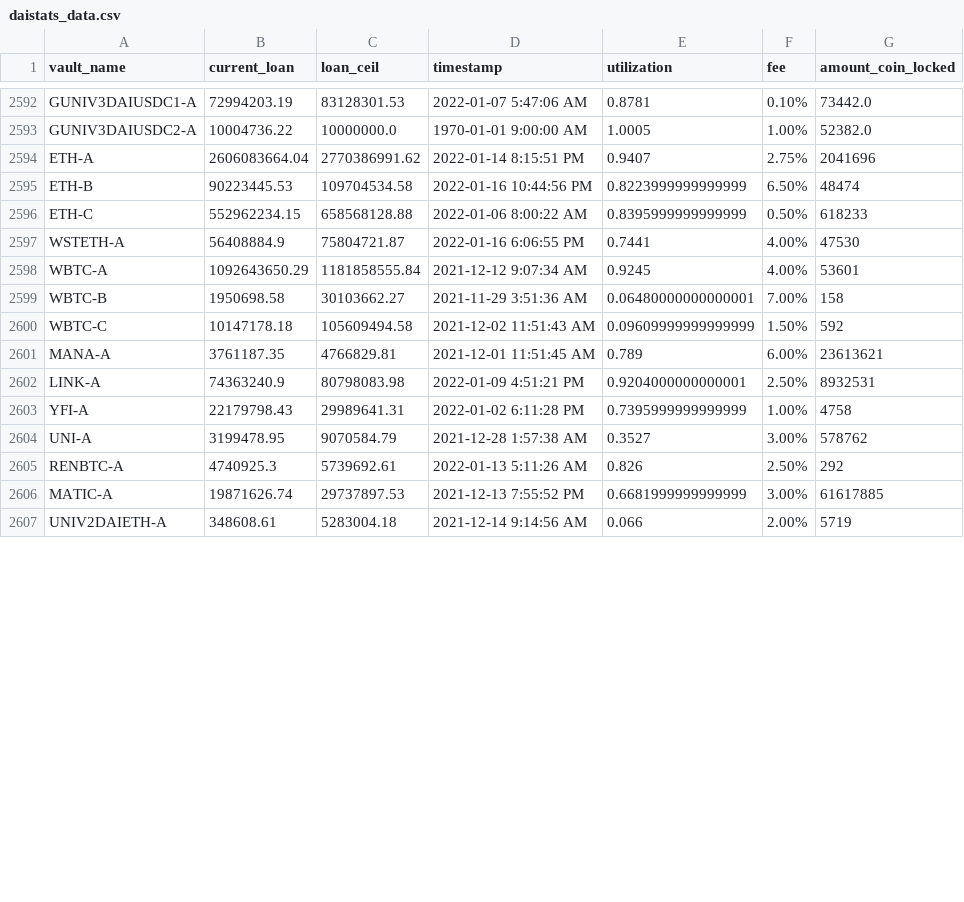
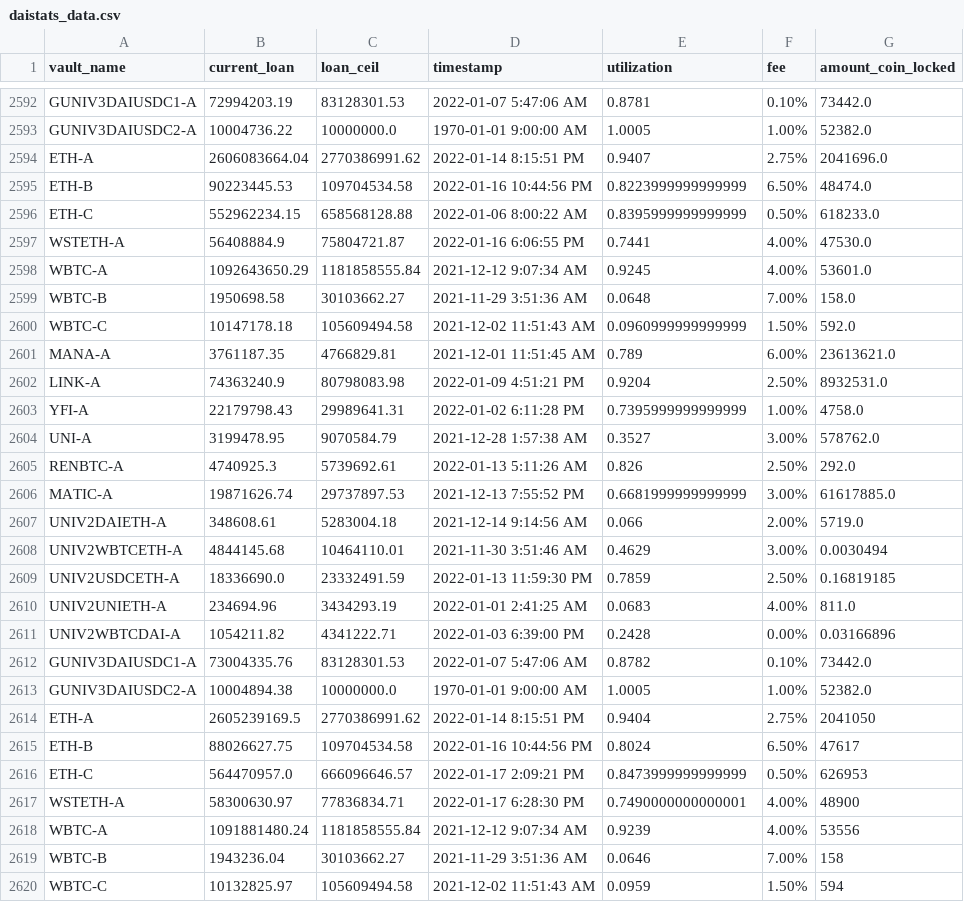
Before and after one commit to geniusnhu/daistats, a CSV file: daistats_data.csv, drawn as a sheet; only a part is shown, gaps mark what is left out; the shorter side is filled out with more unchanged rows; the diff covers the shown part only.

```diff
--- a/daistats_data.csv
+++ b/daistats_data.csv
@@ -2593,14 +2593,28 @@ GUNIV3DAIUSDC1-A,72994203.19,83128301.53,2022-01-07 5:47:06 AM,0.8781,0.10%,7344
 GUNIV3DAIUSDC2-A,10004736.22,10000000.0,1970-01-01 9:00:00 AM,1.0005,1.00%,52382.0
-ETH-A,2606083664.04,2770386991.62,2022-01-14 8:15:51 PM,0.9407,2.75%,2041696
-ETH-B,90223445.53,109704534.58,2022-01-16 10:44:56 PM,0.8223999999999999,6.50%,48474
-ETH-C,552962234.15,658568128.88,2022-01-06 8:00:22 AM,0.8395999999999999,0.50%,618233
-WSTETH-A,56408884.9,75804721.87,2022-01-16 6:06:55 PM,0.7441,4.00%,47530
-WBTC-A,1092643650.29,1181858555.84,2021-12-12 9:07:34 AM,0.9245,4.00%,53601
-WBTC-B,1950698.58,30103662.27,2021-11-29 3:51:36 AM,0.06480000000000001,7.00%,158
-WBTC-C,10147178.18,105609494.58,2021-12-02 11:51:43 AM,0.09609999999999999,1.50%,592
-MANA-A,3761187.35,4766829.81,2021-12-01 11:51:45 AM,0.789,6.00%,23613621
-LINK-A,74363240.9,80798083.98,2022-01-09 4:51:21 PM,0.9204000000000001,2.50%,8932531
-YFI-A,22179798.43,29989641.31,2022-01-02 6:11:28 PM,0.7395999999999999,1.00%,4758
-UNI-A,3199478.95,9070584.79,2021-12-28 1:57:38 AM,0.3527,3.00%,578762
-RENBTC-A,4740925.3,5739692.61,2022-01-13 5:11:26 AM,0.826,2.50%,292
-MATIC-A,19871626.74,29737897.53,2021-12-13 7:55:52 PM,0.6681999999999999,3.00%,61617885
+ETH-A,2606083664.04,2770386991.62,2022-01-14 8:15:51 PM,0.9407,2.75%,2041696.0
+ETH-B,90223445.53,109704534.58,2022-01-16 10:44:56 PM,0.8223999999999999,6.50%,48474.0
+ETH-C,552962234.15,658568128.88,2022-01-06 8:00:22 AM,0.8395999999999999,0.50%,618233.0
+WSTETH-A,56408884.9,75804721.87,2022-01-16 6:06:55 PM,0.7441,4.00%,47530.0
+WBTC-A,1092643650.29,1181858555.84,2021-12-12 9:07:34 AM,0.9245,4.00%,53601.0
+WBTC-B,1950698.58,30103662.27,2021-11-29 3:51:36 AM,0.0648,7.00%,158.0
+WBTC-C,10147178.18,105609494.58,2021-12-02 11:51:43 AM,0.0960999999999999,1.50%,592.0
+MANA-A,3761187.35,4766829.81,2021-12-01 11:51:45 AM,0.789,6.00%,23613621.0
+LINK-A,74363240.9,80798083.98,2022-01-09 4:51:21 PM,0.9204,2.50%,8932531.0
+YFI-A,22179798.43,29989641.31,2022-01-02 6:11:28 PM,0.7395999999999999,1.00%,4758.0
+UNI-A,3199478.95,9070584.79,2021-12-28 1:57:38 AM,0.3527,3.00%,578762.0
+RENBTC-A,4740925.3,5739692.61,2022-01-13 5:11:26 AM,0.826,2.50%,292.0
+MATIC-A,19871626.74,29737897.53,2021-12-13 7:55:52 PM,0.6681999999999999,3.00%,61617885.0
+UNIV2DAIETH-A,348608.61,5283004.18,2021-12-14 9:14:56 AM,0.066,2.00%,5719.0
+UNIV2WBTCETH-A,4844145.68,10464110.01,2021-11-30 3:51:46 AM,0.4629,3.00%,0.0030494
+UNIV2USDCETH-A,18336690.0,23332491.59,2022-01-13 11:59:30 PM,0.7859,2.50%,0.16819185
+UNIV2UNIETH-A,234694.96,3434293.19,2022-01-01 2:41:25 AM,0.0683,4.00%,811.0
+UNIV2WBTCDAI-A,1054211.82,4341222.71,2022-01-03 6:39:00 PM,0.2428,0.00%,0.03166896
+GUNIV3DAIUSDC1-A,73004335.76,83128301.53,2022-01-07 5:47:06 AM,0.8782,0.10%,73442.0
+GUNIV3DAIUSDC2-A,10004894.38,10000000.0,1970-01-01 9:00:00 AM,1.0005,1.00%,52382.0
+ETH-A,2605239169.5,2770386991.62,2022-01-14 8:15:51 PM,0.9404,2.75%,2041050
+ETH-B,88026627.75,109704534.58,2022-01-16 10:44:56 PM,0.8024,6.50%,47617
+ETH-C,564470957.0,666096646.57,2022-01-17 2:09:21 PM,0.8473999999999999,0.50%,626953
+WSTETH-A,58300630.97,77836834.71,2022-01-17 6:28:30 PM,0.7490000000000001,4.00%,48900
+WBTC-A,1091881480.24,1181858555.84,2021-12-12 9:07:34 AM,0.9239,4.00%,53556
+WBTC-B,1943236.04,30103662.27,2021-11-29 3:51:36 AM,0.0646,7.00%,158
+WBTC-C,10132825.97,105609494.58,2021-12-02 11:51:43 AM,0.0959,1.50%,594
```
Also changed, not shown: 6 added rows and 9 edited cells elsewhere in this file, BTC_price.csv.
